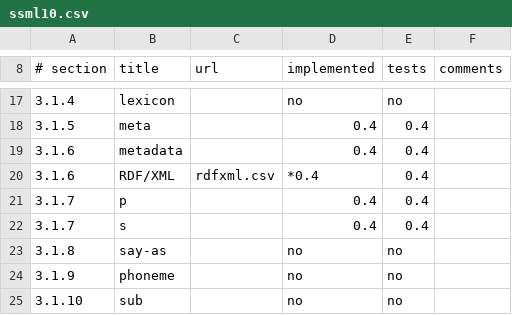
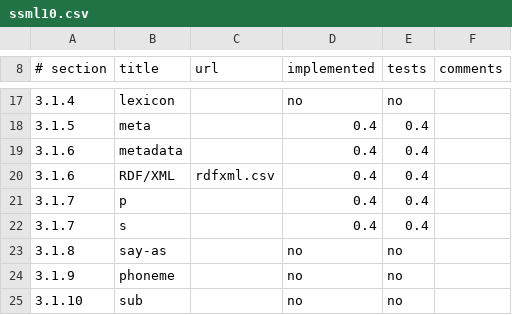
Before and after one commit to rhdunn/cainteoir-engine, a CSV file: docs/implementation-status/ssml10.csv, drawn as a sheet; only a part is shown, gaps mark what is left out.

Commit message:
ssml: the SSML part of RDF/XML processing is complete, so mark as such

```diff
--- a/docs/implementation-status/ssml10.csv
+++ b/docs/implementation-status/ssml10.csv
@@ -19,3 +19,3 @@
 3.1.6,metadata,,0.4,0.4,
-3.1.6,RDF/XML,rdfxml.csv,*0.4,0.4,
+3.1.6,RDF/XML,rdfxml.csv,0.4,0.4,
 3.1.7,p,,0.4,0.4,
```
Also changed, not shown: docs/implementation-status/ssml11.csv.
